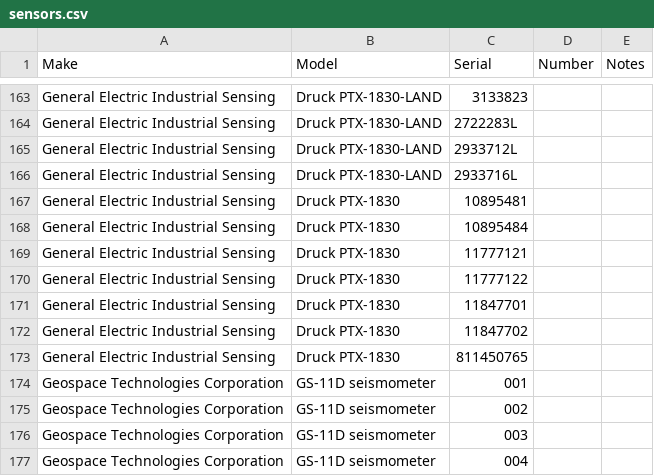
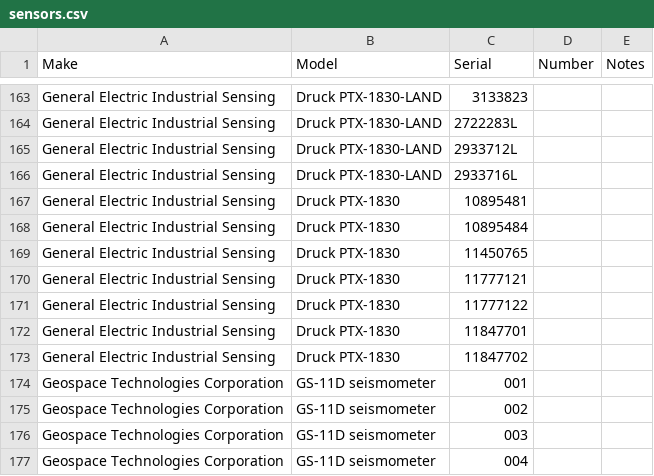
Before and after one commit to salichon/delta, a CSV file: assets/sensors.csv, drawn as a sheet; only a part is shown, gaps mark what is left out; removed rows and columns are numbered as before the commit, all else as after; the diff names each change by its address in the sheet, - before the commit and + after, or states it on an @@ line.

Commit message:
Sensor SN typo

```diff
--- a/assets/sensors.csv
+++ b/assets/sensors.csv
+row 169: General Electric Industrial Sensing | Druck PTX-1830 | 11450765
-row 173: General Electric Industrial Sensing | Druck PTX-1830 | 811450765
```
